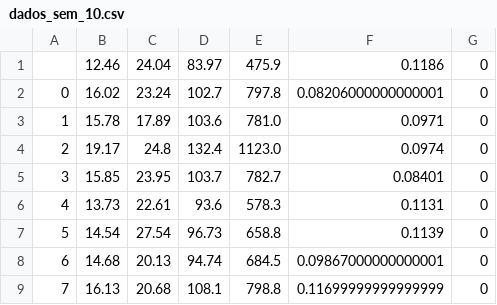
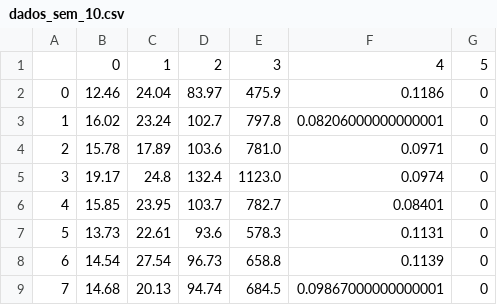
Before and after one commit to anapaulasandes/dtsci-tools, a CSV file: pandas/data/dados_sem_10.csv, drawn as a sheet; only a part is shown; the shorter side is filled out with more unchanged rows; addresses are those after the commit; the diff names each change by its address in the sheet, - before the commit and + after, or states it on an @@ line.

```diff
--- a/pandas/data/dados_sem_10.csv
+++ b/pandas/data/dados_sem_10.csv
+row 1:  | 0 | 1 | 2 | 3 | 4 | 5
@@ column A renumbered from row 2 down @@
```
Also changed, not shown: 1 other file.
